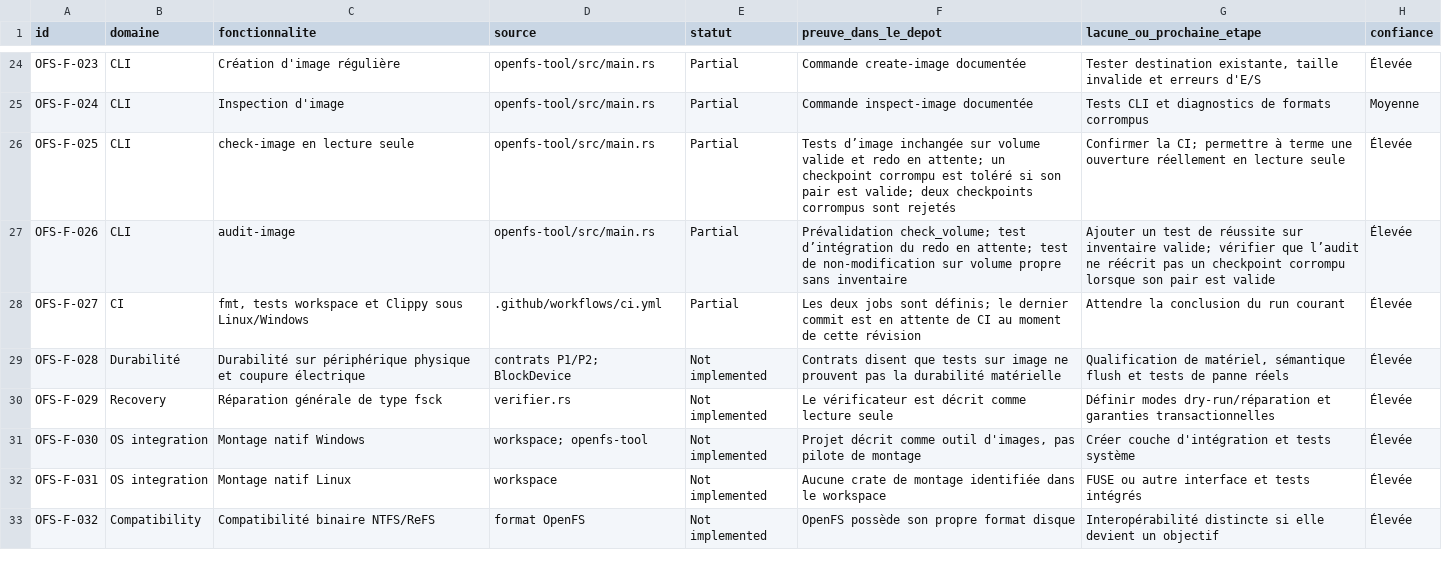
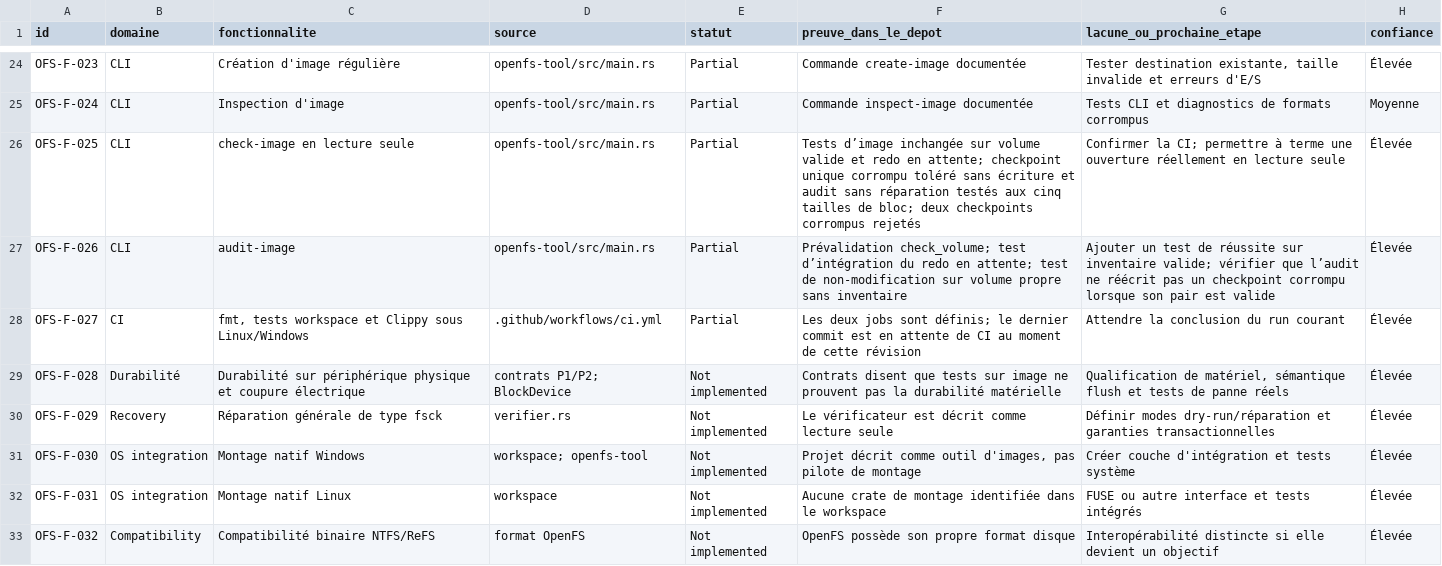
Before and after one commit to Likounsee/OpenFS, a CSV file: OpenFS/docs/INVENTAIRE_FONCTIONNEL_REANALYSE.csv, drawn as a sheet; only a part is shown, gaps mark what is left out.

Commit message:
Exercise read-only checkpoint fallback at every block size

```diff
--- a/OpenFS/docs/INVENTAIRE_FONCTIONNEL_REANALYSE.csv
+++ b/OpenFS/docs/INVENTAIRE_FONCTIONNEL_REANALYSE.csv
@@ -25,3 +25,3 @@
 "OFS-F-024","CLI","Inspection d'image","openfs-tool/src/main.rs","Partial","Commande inspect-image documentée","Tests CLI et diagnostics de formats corrompus","Moyenne"
-"OFS-F-025","CLI","check-image en lecture seule","openfs-tool/src/main.rs","Partial","Tests d’image inchangée sur volume valide et redo en attente; un checkpoint corrompu est toléré si son pair est valide; deux checkpoints corrompus sont rejetés","Confirmer la CI; permettre à terme une ouverture réellement en lecture seule","Élevée"
+"OFS-F-025","CLI","check-image en lecture seule","openfs-tool/src/main.rs","Partial","Tests d’image inchangée sur volume valide et redo en attente; checkpoint unique corrompu toléré sans écriture et audit sans réparation testés aux cinq tailles de bloc; deux checkpoints corrompus rejetés","Confirmer la CI; permettre à terme une ouverture réellement en lecture seule","Élevée"
 "OFS-F-026","CLI","audit-image","openfs-tool/src/main.rs","Partial","Prévalidation check_volume; test d’intégration du redo en attente; test de non-modification sur volume propre sans inventaire","Ajouter un test de réussite sur inventaire valide; vérifier que l’audit ne réécrit pas un checkpoint corrompu lorsque son pair est valide","Élevée"
```
Also changed, not shown: 2 other files.
